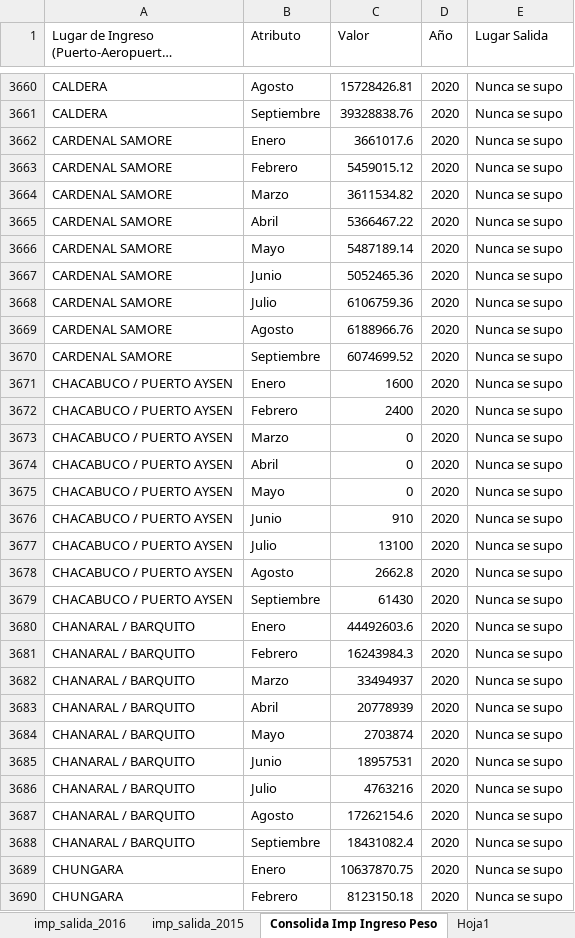
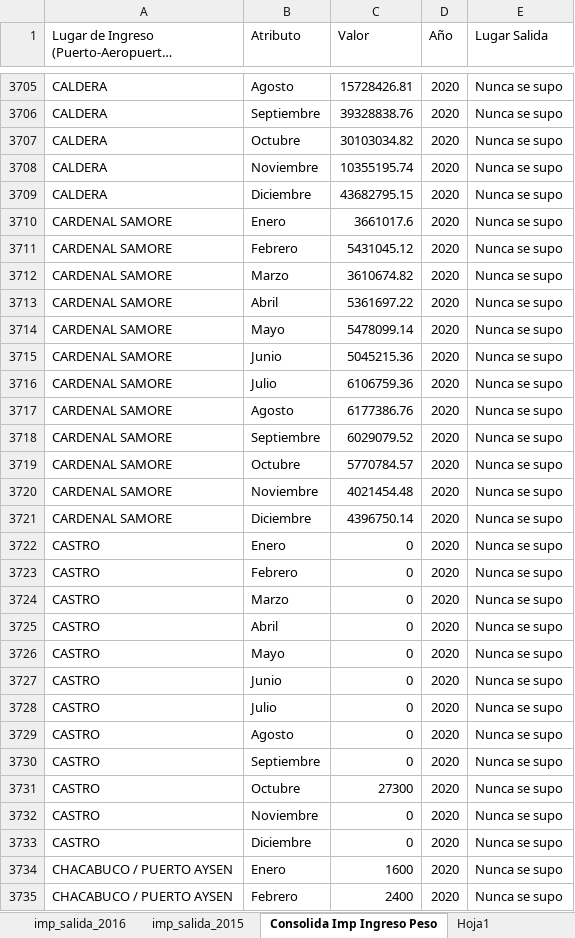
Before and after one commit to Sud-Austral/DATA-COMERCIO, an Excel workbook: PESO/Consolida_Imp_Salida_Peso.xlsx, sheet Consolida Imp Ingreso Peso, drawn as a sheet; only a part is shown, gaps mark what is left out; the shorter side is filled out with more unchanged rows; long unchanged cells end in …; values as stored, in another font and other column widths than the file's, no borders; table styles not drawn; addresses are those after the commit; the diff covers the shown part only; the diff names each change by its address in the sheet, - before the commit and + after, or states it on an @@ line.

```diff
--- a/PESO/Consolida_Imp_Salida_Peso.xlsx (sheet Consolida Imp Ingreso Peso)
+++ b/PESO/Consolida_Imp_Salida_Peso.xlsx (sheet Consolida Imp Ingreso Peso)
+row 3707: CALDERA | Octubre | 30103034.82 | 2020 | Nunca se supo
+row 3708: CALDERA | Noviembre | 10355195.74 | 2020 | Nunca se supo
+row 3709: CALDERA | Diciembre | 43682795.15 | 2020 | Nunca se supo
-C3711 (Valor): 5459015.12
+C3711 (Valor): 5431045.12
-C3712 (Valor): 3611534.82
+C3712 (Valor): 3610674.82
-C3713 (Valor): 5366467.22
+C3713 (Valor): 5361697.22
-C3714 (Valor): 5487189.14
+C3714 (Valor): 5478099.14
-C3715 (Valor): 5052465.36
+C3715 (Valor): 5045215.36
-C3717 (Valor): 6188966.76
+C3717 (Valor): 6177386.76
-C3718 (Valor): 6074699.52
+C3718 (Valor): 6029079.52
+row 3719: CARDENAL SAMORE | Octubre | 5770784.57 | 2020 | Nunca se supo
+row 3720: CARDENAL SAMORE | Noviembre | 4021454.48 | 2020 | Nunca se supo
+row 3721: CARDENAL SAMORE | Diciembre | 4396750.14 | 2020 | Nunca se supo
+row 3722: CASTRO | Enero | 0 | 2020 | Nunca se supo
+row 3723: CASTRO | Febrero | 0 | 2020 | Nunca se supo
+row 3724: CASTRO | Marzo | 0 | 2020 | Nunca se supo
+row 3725: CASTRO | Abril | 0 | 2020 | Nunca se supo
+row 3726: CASTRO | Mayo | 0 | 2020 | Nunca se supo
+row 3727: CASTRO | Junio | 0 | 2020 | Nunca se supo
+row 3728: CASTRO | Julio | 0 | 2020 | Nunca se supo
+row 3729: CASTRO | Agosto | 0 | 2020 | Nunca se supo
+row 3730: CASTRO | Septiembre | 0 | 2020 | Nunca se supo
+row 3731: CASTRO | Octubre | 27300 | 2020 | Nunca se supo
+row 3732: CASTRO | Noviembre | 0 | 2020 | Nunca se supo
+row 3733: CASTRO | Diciembre | 0 | 2020 | Nunca se supo
```
Also changed, not shown: 195 added rows and 70 edited cells elsewhere in this sheet, sheet imp_salida_2020, PESO/Consolida_Exp_Salida_Peso.xlsx, VALOR/Consolida Exp_salida_valor.xlsx, 1 other file.
